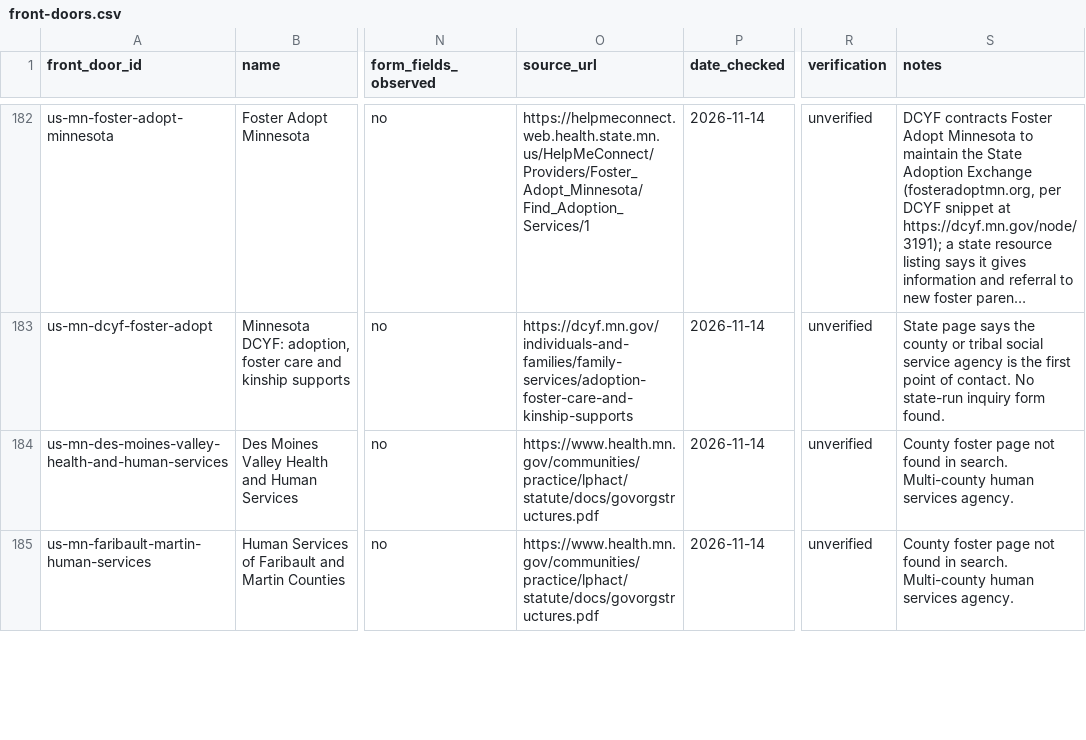
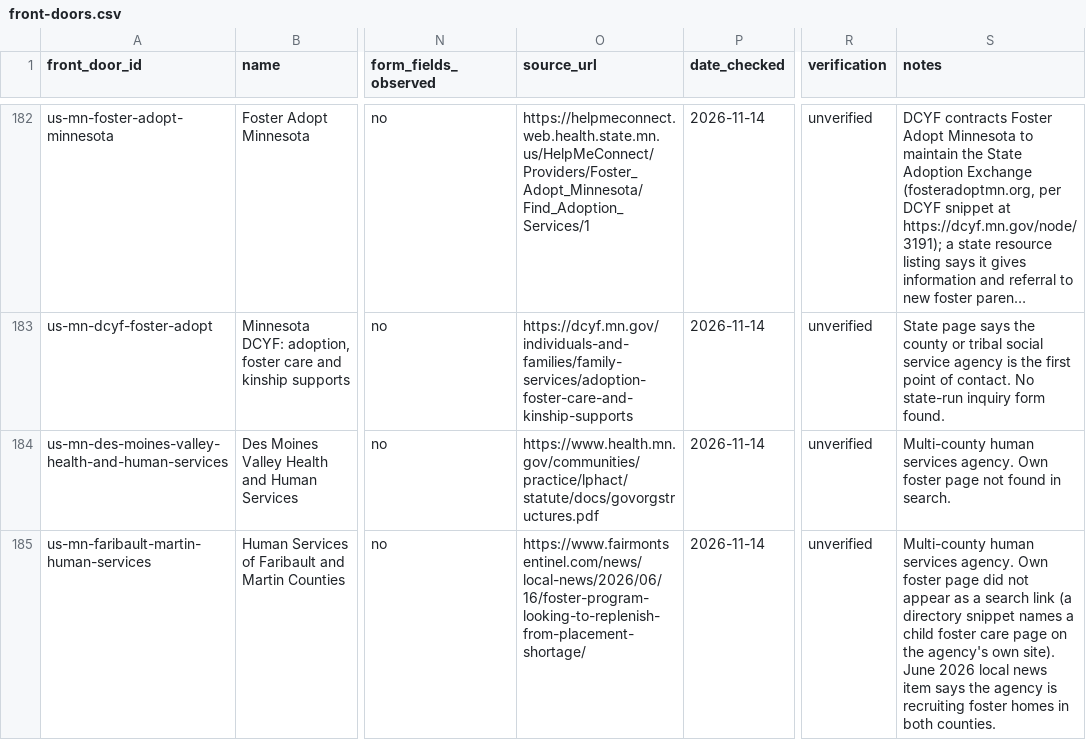
Before and after one commit to jamiegannaway/kinderform, a CSV file: register/us/front-doors.csv, drawn as a sheet; only a part is shown, gaps mark what is left out; long unchanged cells end in …; the diff covers the shown part only; the diff names each change by its address in the sheet, - before the commit and + after, or states it on an @@ line.

```diff
--- a/register/us/front-doors.csv
+++ b/register/us/front-doors.csv
-S184 (notes): County foster page not found in search. Multi-county human services agency.
+S184 (notes): Multi-county human services agency. Own foster page not found in search.
-O185 (source_url): https://www.health.mn.gov/communities/practice/lphact/statute/docs/govorgstructures.pdf
+O185 (source_url): https://www.fairmontsentinel.com/news/local-news/2026/06/16/foster-program-looking-to-replenish-from-placement-shortage/
-S185 (notes): County foster page not found in search. Multi-county human services agency.
+S185 (notes): Multi-county human services agency. Own foster page did not appear as a search link (a directory snippet names a child foster care page on the agency's own site). June 2026 local news item says the agency is recruiting foster homes in both counties.
```
Also changed, not shown: 5 edited cells elsewhere in this file.
